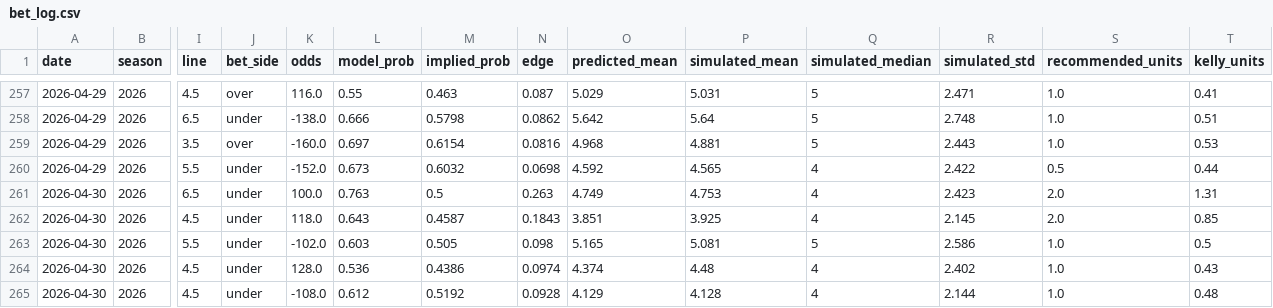
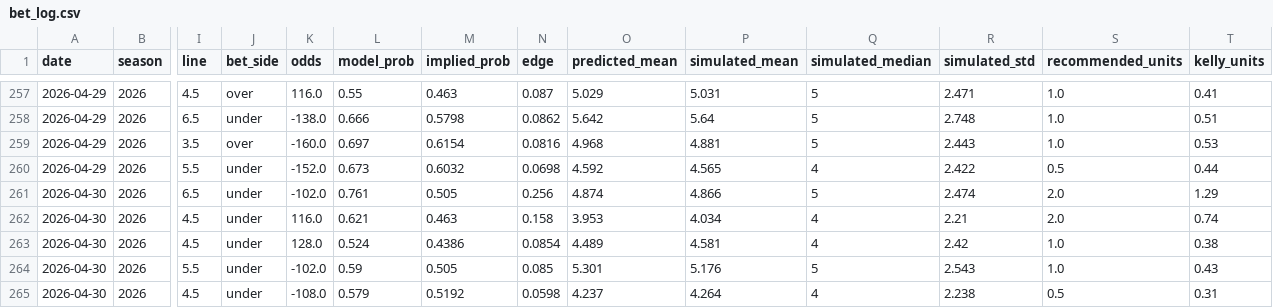
Before and after one commit to andrewrust04-blip/mlb-betting-model, a CSV file: bet_log.csv, drawn as a sheet; only a part is shown, gaps mark what is left out; removed rows and columns are numbered as before the commit, all else as after; rows hold the shown columns only; the diff covers the shown part only; the diff names each change by its address in the sheet, - before the commit and + after, or states it on an @@ line.

```diff
--- a/bet_log.csv
+++ b/bet_log.csv
-K261 (odds): 100.0
+K261 (odds): -102.0
-L261 (model_prob): 0.763
+L261 (model_prob): 0.761
-M261 (implied_prob): 0.5
+M261 (implied_prob): 0.505
-N261 (edge): 0.263
+N261 (edge): 0.256
-O261 (predicted_mean): 4.749
+O261 (predicted_mean): 4.874
-P261 (simulated_mean): 4.753
+P261 (simulated_mean): 4.866
-Q261 (simulated_median): 4
+Q261 (simulated_median): 5
-R261 (simulated_std): 2.423
+R261 (simulated_std): 2.474
-T261 (kelly_units): 1.31
+T261 (kelly_units): 1.29
-K262 (odds): 118.0
+K262 (odds): 116.0
-L262 (model_prob): 0.643
+L262 (model_prob): 0.621
-M262 (implied_prob): 0.4587
+M262 (implied_prob): 0.463
-N262 (edge): 0.1843
+N262 (edge): 0.158
-O262 (predicted_mean): 3.851
+O262 (predicted_mean): 3.953
-P262 (simulated_mean): 3.925
+P262 (simulated_mean): 4.034
-R262 (simulated_std): 2.145
+R262 (simulated_std): 2.21
-T262 (kelly_units): 0.85
+T262 (kelly_units): 0.74
-row 263: 2026-04-30 | 2026 | 5.5 | under | -102.0 | 0.603 | 0.505 | 0.098 | 5.165 | 5.081 | 5 | 2.586 | 1.0 | 0.5
-L263 (model_prob): 0.536
+L263 (model_prob): 0.524
-N263 (edge): 0.0974
+N263 (edge): 0.0854
-O263 (predicted_mean): 4.374
+O263 (predicted_mean): 4.489
-P263 (simulated_mean): 4.48
+P263 (simulated_mean): 4.581
-R263 (simulated_std): 2.402
+R263 (simulated_std): 2.42
-T263 (kelly_units): 0.43
+T263 (kelly_units): 0.38
+row 264: 2026-04-30 | 2026 | 5.5 | under | -102.0 | 0.59 | 0.505 | 0.085 | 5.301 | 5.176 | 5 | 2.543 | 1.0 | 0.43
-L265 (model_prob): 0.612
+L265 (model_prob): 0.579
-N265 (edge): 0.0928
+N265 (edge): 0.0598
-O265 (predicted_mean): 4.129
+O265 (predicted_mean): 4.237
-P265 (simulated_mean): 4.128
+P265 (simulated_mean): 4.264
-R265 (simulated_std): 2.144
+R265 (simulated_std): 2.238
-S265 (recommended_units): 1.0
+S265 (recommended_units): 0.5
-T265 (kelly_units): 0.48
+T265 (kelly_units): 0.31
```
Also changed, not shown: 2 removed rows and 7 edited cells elsewhere in this file, filtered_bets.csv, live_predictions.csv, 1 other file.
